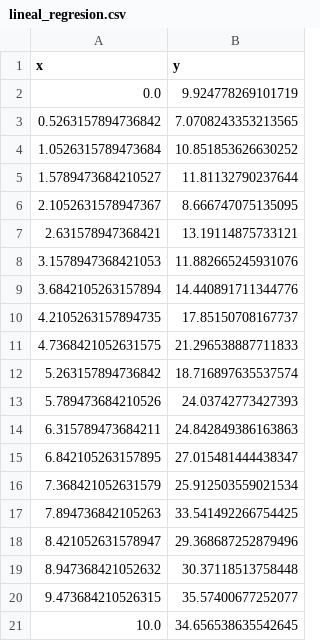
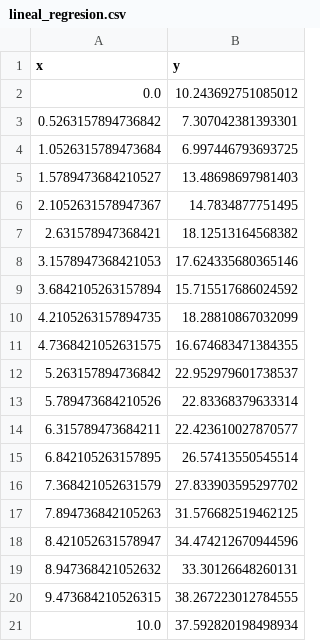
Before and after one commit to dragonnomada/machine-learning-ipn, a CSV file: demo/datasets/lineal_regresion.csv, drawn as a sheet.

```diff
--- a/demo/datasets/lineal_regresion.csv
+++ b/demo/datasets/lineal_regresion.csv
@@ -1,21 +1,21 @@
 x,y
-0.0,9.924778269101719
-0.5263157894736842,7.0708243353213565
-1.0526315789473684,10.851853626630252
-1.5789473684210527,11.81132790237644
-2.1052631578947367,8.666747075135095
-2.631578947368421,13.19114875733121
-3.1578947368421053,11.882665245931076
-3.6842105263157894,14.440891711344776
-4.2105263157894735,17.85150708167737
-4.7368421052631575,21.296538887711833
-5.263157894736842,18.716897635537574
-5.789473684210526,24.03742773427393
-6.315789473684211,24.842849386163863
-6.842105263157895,27.015481444438347
-7.368421052631579,25.912503559021534
-7.894736842105263,33.541492266754425
-8.421052631578947,29.368687252879496
-8.947368421052632,30.37118513758448
-9.473684210526315,35.57400677252077
-10.0,34.656538635542645
+0.0,10.243692751085012
+0.5263157894736842,7.307042381393301
+1.0526315789473684,6.997446793693725
+1.5789473684210527,13.48698697981403
+2.1052631578947367,14.7834877751495
+2.631578947368421,18.12513164568382
+3.1578947368421053,17.624335680365146
+3.6842105263157894,15.715517686024592
+4.2105263157894735,18.28810867032099
+4.7368421052631575,16.674683471384355
+5.263157894736842,22.952979601738537
+5.789473684210526,22.83368379633314
+6.315789473684211,22.423610027870577
+6.842105263157895,26.57413550545514
+7.368421052631579,27.833903595297702
+7.894736842105263,31.576682519462125
+8.421052631578947,34.474212670944596
+8.947368421052632,33.30126648260131
+9.473684210526315,38.267223012784555
+10.0,37.592820198498934
```
Also changed, not shown: 52 other files.
